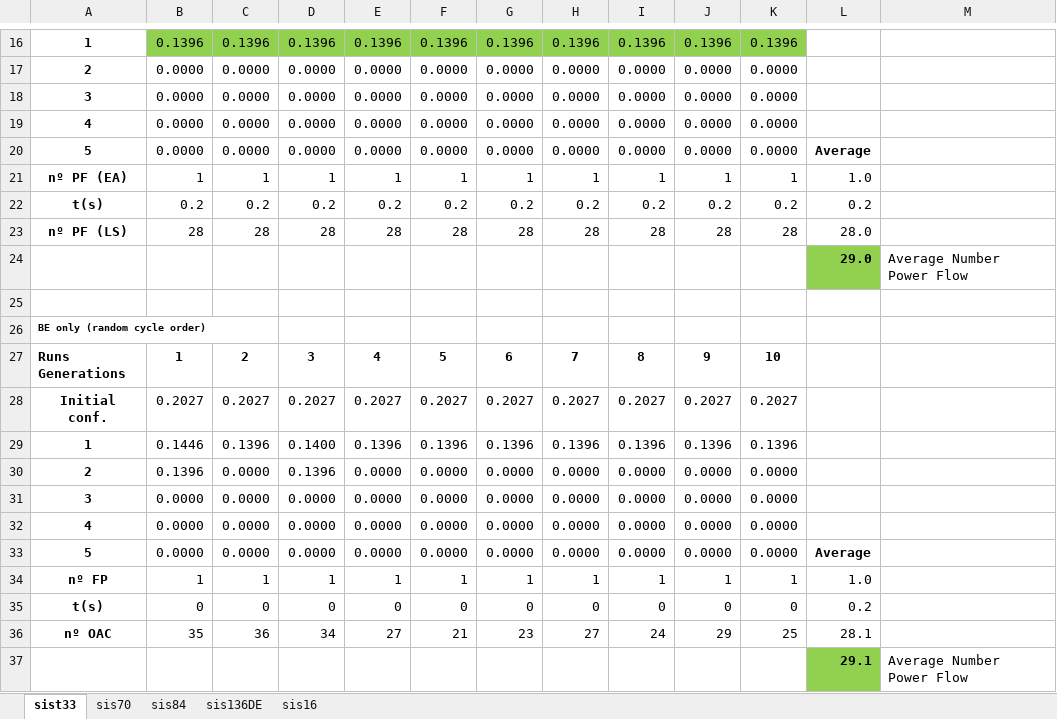
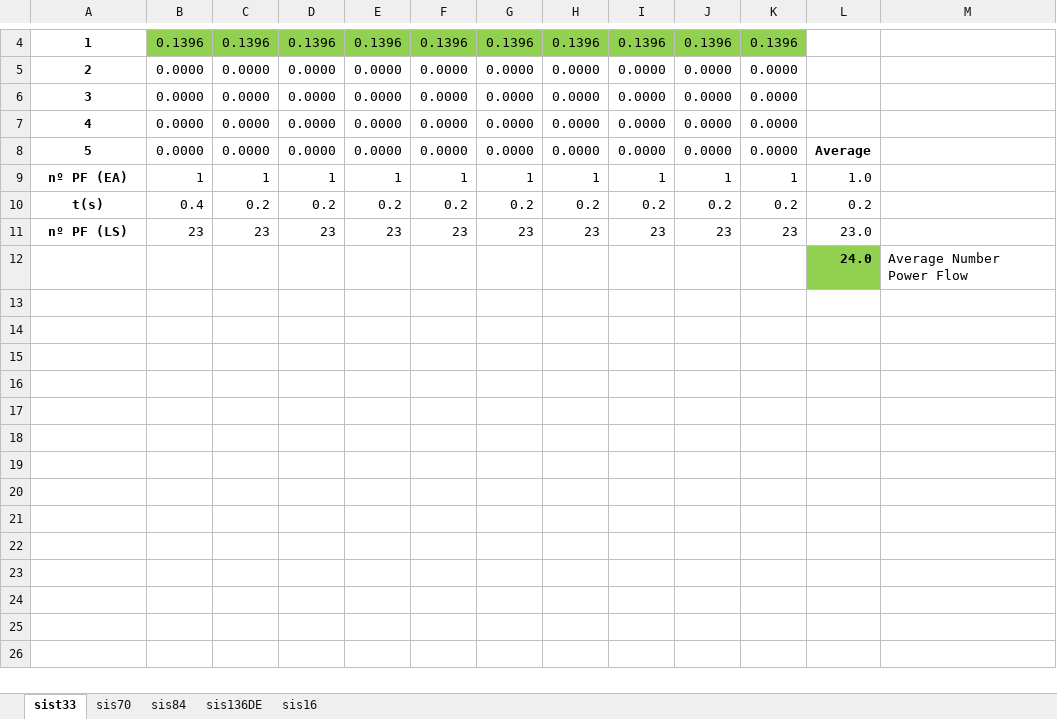
Before and after one commit to Zecao/IterativeBranchExchange, an Excel workbook: DijkstraBE_MatlabCode/results.xlsx, sheet sist33, drawn as a sheet; only a part is shown, gaps mark what is left out; values as stored, in another font and other column widths than the file's, no borders; removed rows and columns are numbered as before the commit, all else as after; ↵ is a line break in a cell; the diff covers the shown part only; the diff names each change by its address in the sheet, - before the commit and + after, or states it on an @@ line.

```diff
--- a/DijkstraBE_MatlabCode/results.xlsx (sheet sist33)
+++ b/DijkstraBE_MatlabCode/results.xlsx (sheet sist33)
-B10: 0.2
+B10: 0.4
-row 23: nº PF (LS) | 28 | 28 | 28 | 28 | 28 | 28 | 28 | 28 | 28 | 28 | 28.0
-row 24:  |  |  |  |  |  |  |  |  |  |  | 29.0 | Average Number Power Flow
-row 11: (empty)
+row 11: nº PF (LS) | 23 | 23 | 23 | 23 | 23 | 23 | 23 | 23 | 23 | 23 | 23.0
-row 26: BE only (random cycle order)
-row 27: Runs ↵ Generations | 1 | 2 | 3 | 4 | 5 | 6 | 7 | 8 | 9 | 10
-row 28: Initial conf. | 0.2027 | 0.2027 | 0.2027 | 0.2027 | 0.2027 | 0.2027 | 0.2027 | 0.2027 | 0.2027 | 0.2027
-row 29: 1 | 0.1446 | 0.1396 | 0.1400 | 0.1396 | 0.1396 | 0.1396 | 0.1396 | 0.1396 | 0.1396 | 0.1396
-row 30: 2 | 0.1396 | 0.0000 | 0.1396 | 0.0000 | 0.0000 | 0.0000 | 0.0000 | 0.0000 | 0.0000 | 0.0000
-row 31: 3 | 0.0000 | 0.0000 | 0.0000 | 0.0000 | 0.0000 | 0.0000 | 0.0000 | 0.0000 | 0.0000 | 0.0000
-row 32: 4 | 0.0000 | 0.0000 | 0.0000 | 0.0000 | 0.0000 | 0.0000 | 0.0000 | 0.0000 | 0.0000 | 0.0000
-row 33: 5 | 0.0000 | 0.0000 | 0.0000 | 0.0000 | 0.0000 | 0.0000 | 0.0000 | 0.0000 | 0.0000 | 0.0000 | Average
-row 34: nº FP | 1 | 1 | 1 | 1 | 1 | 1 | 1 | 1 | 1 | 1 | 1.0
-row 35: t(s) | 0 | 0 | 0 | 0 | 0 | 0 | 0 | 0 | 0 | 0 | 0.2
-row 36: nº OAC | 35 | 36 | 34 | 27 | 21 | 23 | 27 | 24 | 29 | 25 | 28.1
-L12: 29.1
+L12: 24.0
```
Also changed, not shown: 12 removed rows elsewhere in this sheet, sheet sis70, sheet sis84, sheet sis136DE, sheet sis16, formulas that keep their value.
